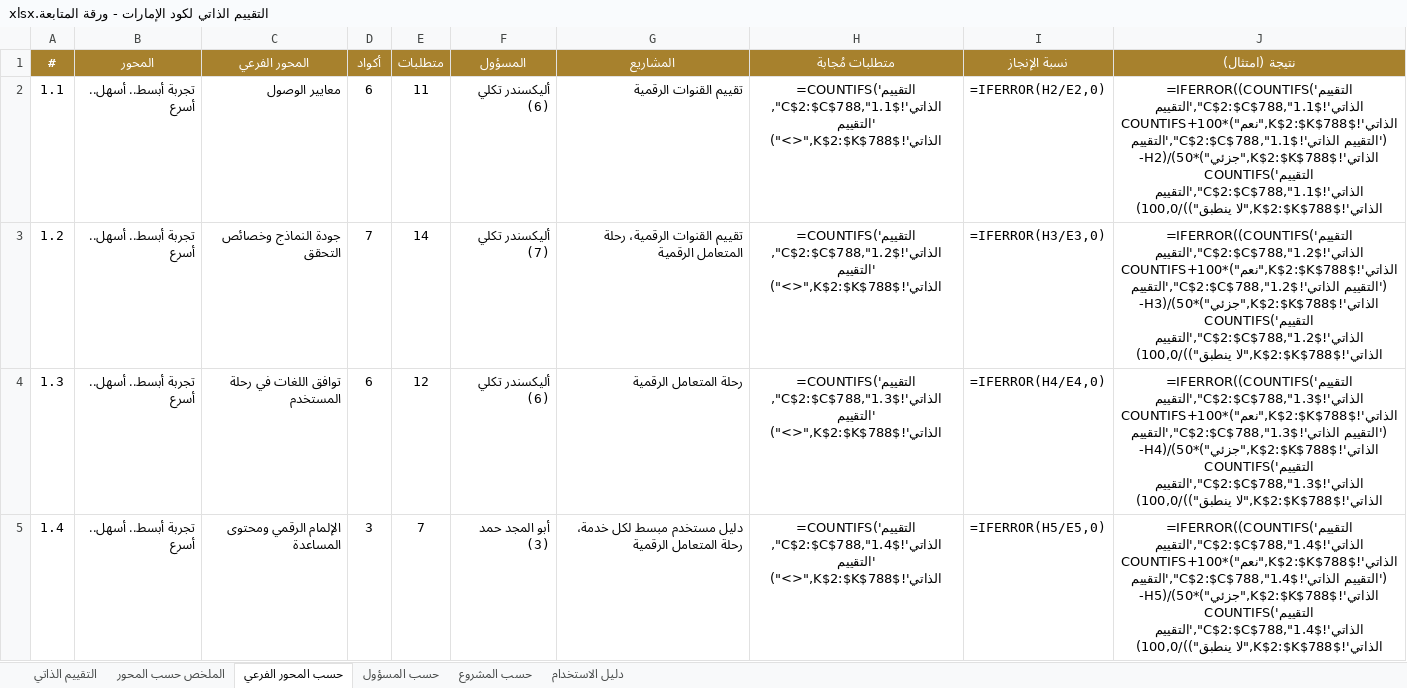
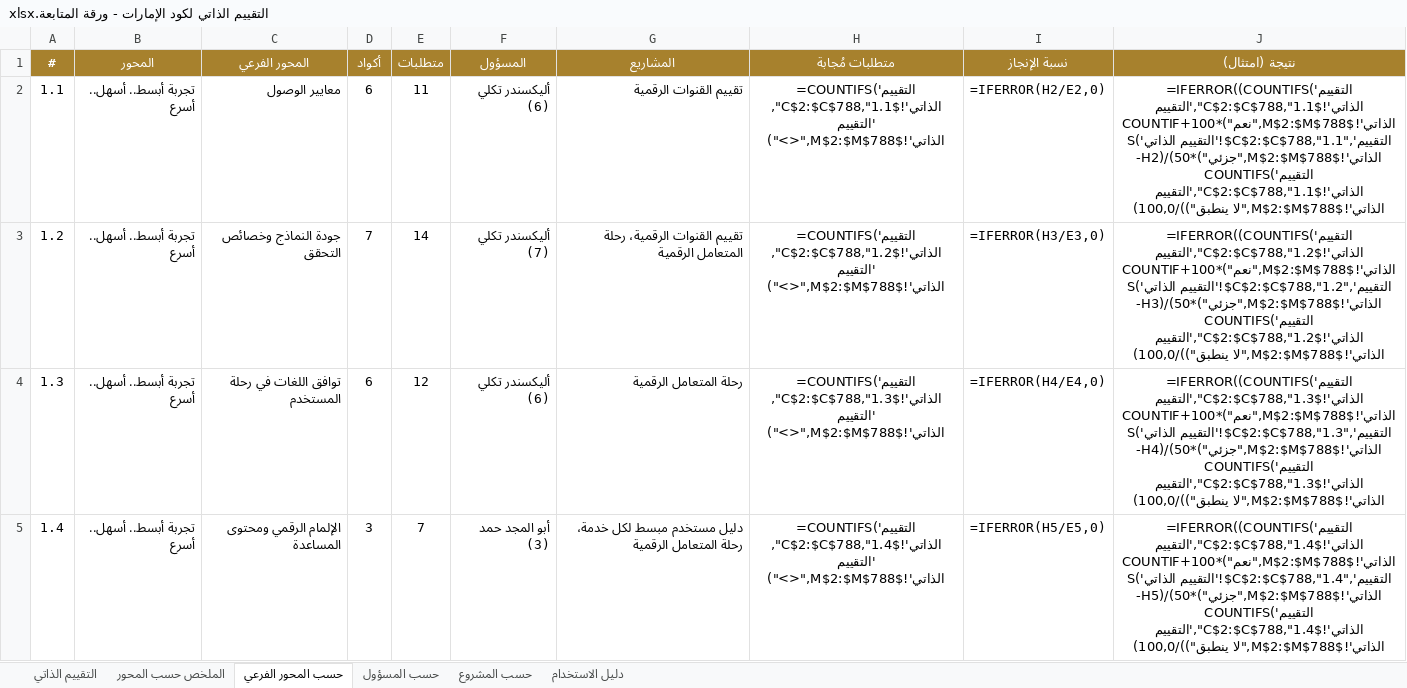
Before and after one commit to hellmation/Floor-images, an Excel workbook: uae-code-tool/release/التقييم الذاتي لكود الإمارات - ورقة المتابعة.xlsx, sheet حسب المحور الفرعي, drawn as a sheet; only a part is shown; values as stored, in another font and other column widths than the file's, no borders; formulas without a stored value are shown as written; the diff covers the shown part only; the diff names each change by its address in the sheet, - before the commit and + after, or states it on an @@ line.

```diff
--- a/uae-code-tool/release/التقييم الذاتي لكود الإمارات - ورقة المتابعة.xlsx (sheet حسب المحور الفرعي)
+++ b/uae-code-tool/release/التقييم الذاتي لكود الإمارات - ورقة المتابعة.xlsx (sheet حسب المحور الفرعي)
-H2 (متطلبات مُجابة): =COUNTIFS('التقييم الذاتي'!$C$2:$C$788,"1.1",'التقييم الذاتي'!$K$2:$K$788,"<>")
+H2 (متطلبات مُجابة): =COUNTIFS('التقييم الذاتي'!$C$2:$C$788,"1.1",'التقييم الذاتي'!$M$2:$M$788,"<>")
-J2 (نتيجة (امتثال)): =IFERROR((COUNTIFS('التقييم الذاتي'!$C$2:$C$788,"1.1",'التقييم الذاتي'!$K$2:$K$788,"نعم")*100+COUNTIFS('التقييم الذاتي'!$C$2:$C$788,"1.1",'التقييم الذاتي'!$K$2:$K$788,"جزئي")*50)/(H2-COUNTIFS('التقييم الذاتي'!$C$2:$C$788,"1.1",'التقييم الذاتي'!$K$2:$K$788,"لا ينطبق"))/100,0)
+J2 (نتيجة (امتثال)): =IFERROR((COUNTIFS('التقييم الذاتي'!$C$2:$C$788,"1.1",'التقييم الذاتي'!$M$2:$M$788,"نعم")*100+COUNTIFS('التقييم الذاتي'!$C$2:$C$788,"1.1",'التقييم الذاتي'!$M$2:$M$788,"جزئي")*50)/(H2-COUNTIFS('التقييم الذاتي'!$C$2:$C$788,"1.1",'التقييم الذاتي'!$M$2:$M$788,"لا ينطبق"))/100,0)
-H3 (متطلبات مُجابة): =COUNTIFS('التقييم الذاتي'!$C$2:$C$788,"1.2",'التقييم الذاتي'!$K$2:$K$788,"<>")
+H3 (متطلبات مُجابة): =COUNTIFS('التقييم الذاتي'!$C$2:$C$788,"1.2",'التقييم الذاتي'!$M$2:$M$788,"<>")
-J3 (نتيجة (امتثال)): =IFERROR((COUNTIFS('التقييم الذاتي'!$C$2:$C$788,"1.2",'التقييم الذاتي'!$K$2:$K$788,"نعم")*100+COUNTIFS('التقييم الذاتي'!$C$2:$C$788,"1.2",'التقييم الذاتي'!$K$2:$K$788,"جزئي")*50)/(H3-COUNTIFS('التقييم الذاتي'!$C$2:$C$788,"1.2",'التقييم الذاتي'!$K$2:$K$788,"لا ينطبق"))/100,0)
+J3 (نتيجة (امتثال)): =IFERROR((COUNTIFS('التقييم الذاتي'!$C$2:$C$788,"1.2",'التقييم الذاتي'!$M$2:$M$788,"نعم")*100+COUNTIFS('التقييم الذاتي'!$C$2:$C$788,"1.2",'التقييم الذاتي'!$M$2:$M$788,"جزئي")*50)/(H3-COUNTIFS('التقييم الذاتي'!$C$2:$C$788,"1.2",'التقييم الذاتي'!$M$2:$M$788,"لا ينطبق"))/100,0)
-H4 (متطلبات مُجابة): =COUNTIFS('التقييم الذاتي'!$C$2:$C$788,"1.3",'التقييم الذاتي'!$K$2:$K$788,"<>")
+H4 (متطلبات مُجابة): =COUNTIFS('التقييم الذاتي'!$C$2:$C$788,"1.3",'التقييم الذاتي'!$M$2:$M$788,"<>")
-J4 (نتيجة (امتثال)): =IFERROR((COUNTIFS('التقييم الذاتي'!$C$2:$C$788,"1.3",'التقييم الذاتي'!$K$2:$K$788,"نعم")*100+COUNTIFS('التقييم الذاتي'!$C$2:$C$788,"1.3",'التقييم الذاتي'!$K$2:$K$788,"جزئي")*50)/(H4-COUNTIFS('التقييم الذاتي'!$C$2:$C$788,"1.3",'التقييم الذاتي'!$K$2:$K$788,"لا ينطبق"))/100,0)
+J4 (نتيجة (امتثال)): =IFERROR((COUNTIFS('التقييم الذاتي'!$C$2:$C$788,"1.3",'التقييم الذاتي'!$M$2:$M$788,"نعم")*100+COUNTIFS('التقييم الذاتي'!$C$2:$C$788,"1.3",'التقييم الذاتي'!$M$2:$M$788,"جزئي")*50)/(H4-COUNTIFS('التقييم الذاتي'!$C$2:$C$788,"1.3",'التقييم الذاتي'!$M$2:$M$788,"لا ينطبق"))/100,0)
-H5 (متطلبات مُجابة): =COUNTIFS('التقييم الذاتي'!$C$2:$C$788,"1.4",'التقييم الذاتي'!$K$2:$K$788,"<>")
+H5 (متطلبات مُجابة): =COUNTIFS('التقييم الذاتي'!$C$2:$C$788,"1.4",'التقييم الذاتي'!$M$2:$M$788,"<>")
-J5 (نتيجة (امتثال)): =IFERROR((COUNTIFS('التقييم الذاتي'!$C$2:$C$788,"1.4",'التقييم الذاتي'!$K$2:$K$788,"نعم")*100+COUNTIFS('التقييم الذاتي'!$C$2:$C$788,"1.4",'التقييم الذاتي'!$K$2:$K$788,"جزئي")*50)/(H5-COUNTIFS('التقييم الذاتي'!$C$2:$C$788,"1.4",'التقييم الذاتي'!$K$2:$K$788,"لا ينطبق"))/100,0)
+J5 (نتيجة (امتثال)): =IFERROR((COUNTIFS('التقييم الذاتي'!$C$2:$C$788,"1.4",'التقييم الذاتي'!$M$2:$M$788,"نعم")*100+COUNTIFS('التقييم الذاتي'!$C$2:$C$788,"1.4",'التقييم الذاتي'!$M$2:$M$788,"جزئي")*50)/(H5-COUNTIFS('التقييم الذاتي'!$C$2:$C$788,"1.4",'التقييم الذاتي'!$M$2:$M$788,"لا ينطبق"))/100,0)
```
Also changed, not shown: 112 edited cells elsewhere in this sheet, sheet التقييم الذاتي, sheet حسب المشروع, sheet الملخص حسب المحور, sheet حسب المسؤول, sheet دليل الاستخدام, 3 other files.
